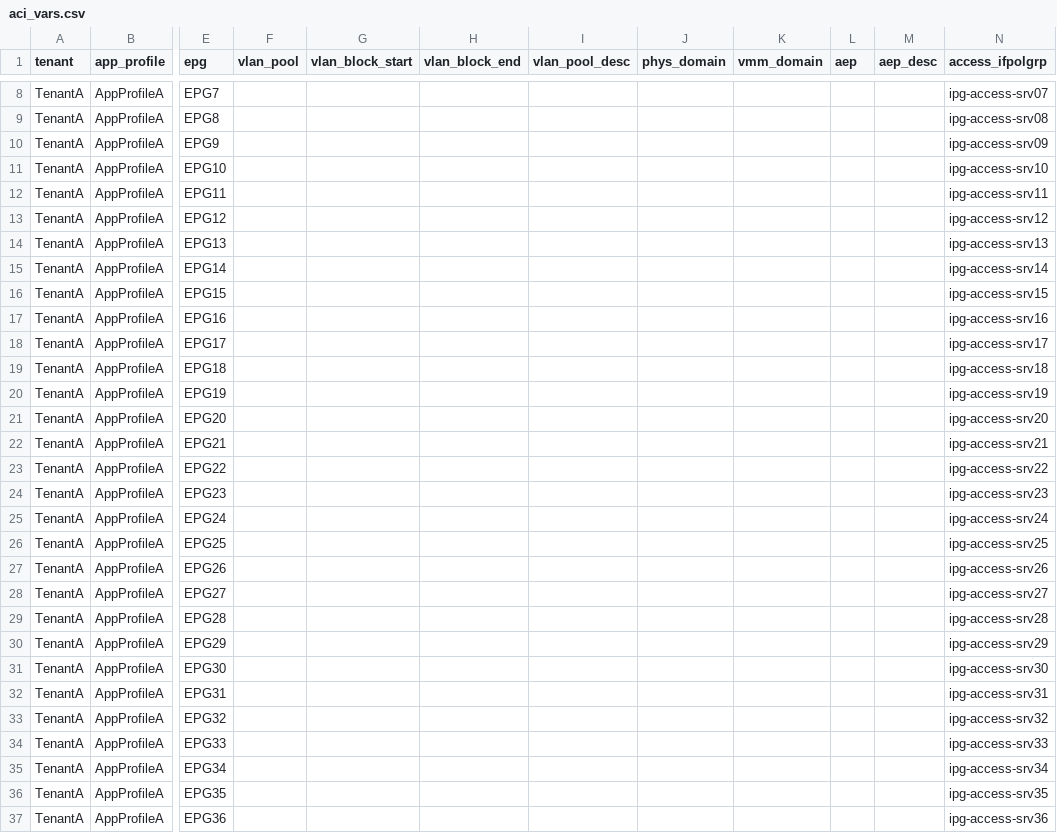
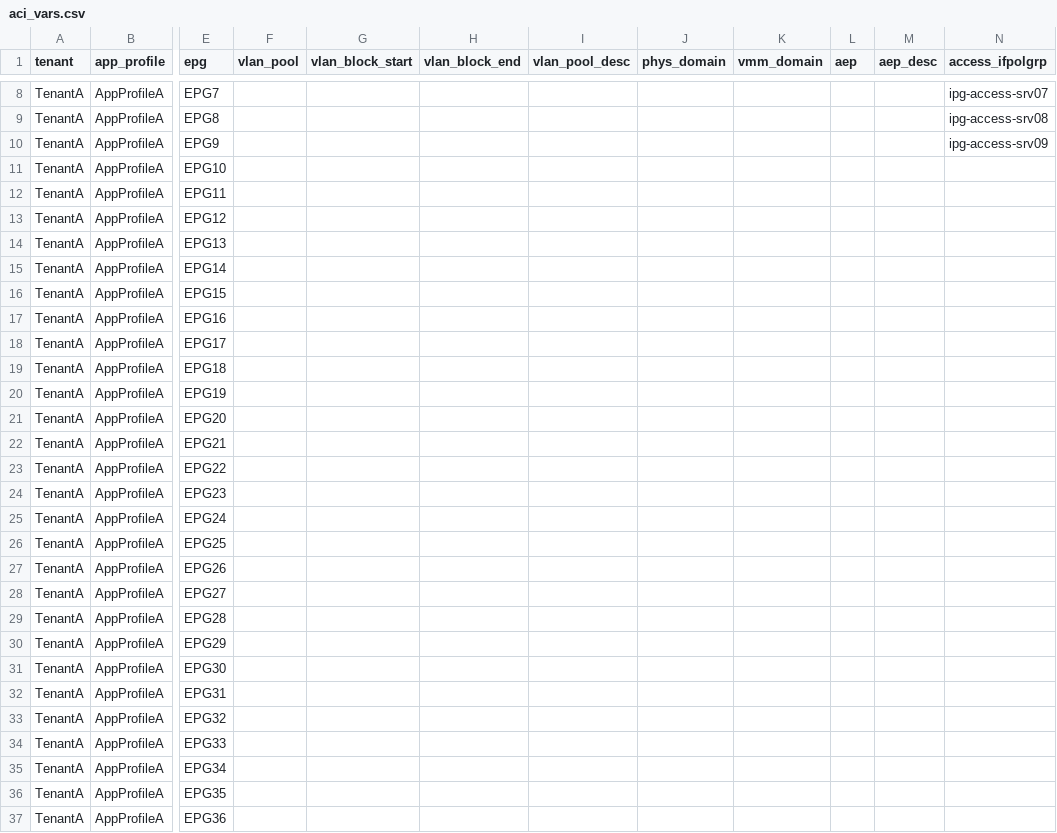
Before and after one commit to singhbk4/ACI-Ansible, a CSV file: aci_vars.csv, drawn as a sheet; only a part is shown, gaps mark what is left out; the diff covers the shown part only; the diff names each change by its address in the sheet, - before the commit and + after, or states it on an @@ line.

Commit message:
update

```diff
--- a/aci_vars.csv
+++ b/aci_vars.csv
-N11 (access_ifpolgrp): ipg-access-srv10
+N11 (access_ifpolgrp): (empty)
-N12 (access_ifpolgrp): ipg-access-srv11
+N12 (access_ifpolgrp): (empty)
-N13 (access_ifpolgrp): ipg-access-srv12
+N13 (access_ifpolgrp): (empty)
-N14 (access_ifpolgrp): ipg-access-srv13
+N14 (access_ifpolgrp): (empty)
-N15 (access_ifpolgrp): ipg-access-srv14
+N15 (access_ifpolgrp): (empty)
-N16 (access_ifpolgrp): ipg-access-srv15
+N16 (access_ifpolgrp): (empty)
-N17 (access_ifpolgrp): ipg-access-srv16
+N17 (access_ifpolgrp): (empty)
-N18 (access_ifpolgrp): ipg-access-srv17
+N18 (access_ifpolgrp): (empty)
-N19 (access_ifpolgrp): ipg-access-srv18
+N19 (access_ifpolgrp): (empty)
-N20 (access_ifpolgrp): ipg-access-srv19
+N20 (access_ifpolgrp): (empty)
-N21 (access_ifpolgrp): ipg-access-srv20
+N21 (access_ifpolgrp): (empty)
-N22 (access_ifpolgrp): ipg-access-srv21
+N22 (access_ifpolgrp): (empty)
-N23 (access_ifpolgrp): ipg-access-srv22
+N23 (access_ifpolgrp): (empty)
-N24 (access_ifpolgrp): ipg-access-srv23
+N24 (access_ifpolgrp): (empty)
-N25 (access_ifpolgrp): ipg-access-srv24
+N25 (access_ifpolgrp): (empty)
-N26 (access_ifpolgrp): ipg-access-srv25
+N26 (access_ifpolgrp): (empty)
-N27 (access_ifpolgrp): ipg-access-srv26
+N27 (access_ifpolgrp): (empty)
-N28 (access_ifpolgrp): ipg-access-srv27
+N28 (access_ifpolgrp): (empty)
-N29 (access_ifpolgrp): ipg-access-srv28
+N29 (access_ifpolgrp): (empty)
-N30 (access_ifpolgrp): ipg-access-srv29
+N30 (access_ifpolgrp): (empty)
-N31 (access_ifpolgrp): ipg-access-srv30
+N31 (access_ifpolgrp): (empty)
-N32 (access_ifpolgrp): ipg-access-srv31
+N32 (access_ifpolgrp): (empty)
-N33 (access_ifpolgrp): ipg-access-srv32
+N33 (access_ifpolgrp): (empty)
-N34 (access_ifpolgrp): ipg-access-srv33
+N34 (access_ifpolgrp): (empty)
-N35 (access_ifpolgrp): ipg-access-srv34
+N35 (access_ifpolgrp): (empty)
-N36 (access_ifpolgrp): ipg-access-srv35
+N36 (access_ifpolgrp): (empty)
-N37 (access_ifpolgrp): ipg-access-srv36
+N37 (access_ifpolgrp): (empty)
```
Also changed, not shown: 24 edited cells elsewhere in this file.
